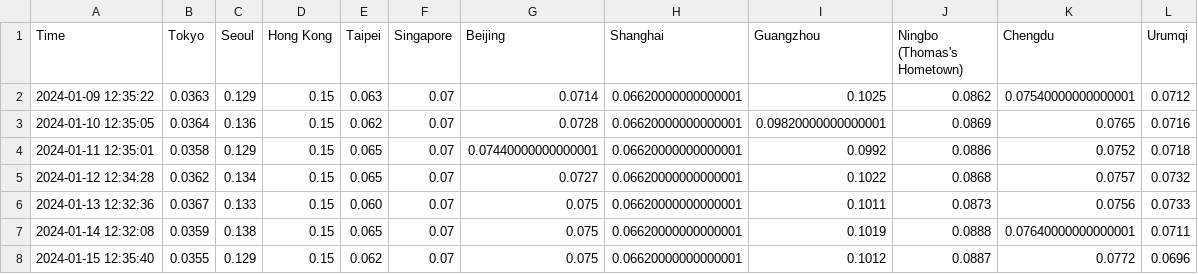
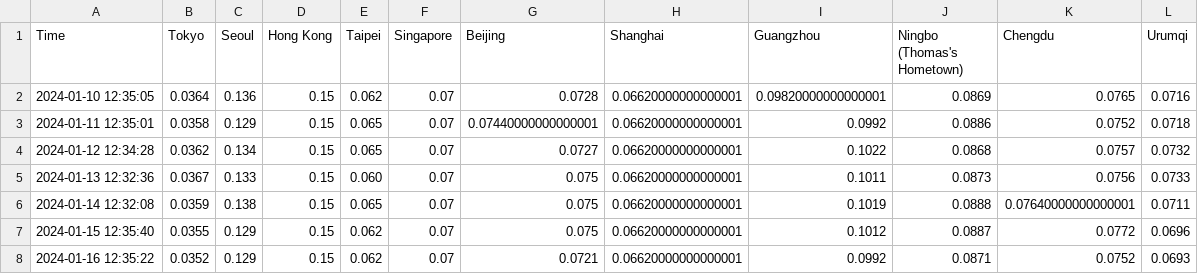
Before and after one commit to thomastaoli/Radiation_Monitor, a CSV file: radiation_log_week.csv, drawn as a sheet.

```diff
--- a/radiation_log_week.csv
+++ b/radiation_log_week.csv
@@ -1,3 +1,2 @@
 Time,Tokyo,Seoul,Hong Kong,Taipei,Singapore,Beijing,Shanghai,Guangzhou,Ningbo (Thomas's Hometown),Chengdu,Urumqi
-2024-01-09 12:35:22,0.0363,0.129,0.15,0.063,0.07,0.0714,0.06620000000000001,0.1025,0.0862,0.07540000000000001,0.0712
 2024-01-10 12:35:05,0.0364,0.136,0.15,0.062,0.07,0.0728,0.06620000000000001,0.09820000000000001,0.0869,0.0765,0.0716
@@ -8 +7,2 @@ Time,Tokyo,Seoul,Hong Kong,Taipei,Singapore,Beijing,Shanghai,Guangzhou,Ningbo (T
 2024-01-15 12:35:40,0.0355,0.129,0.15,0.062,0.07,0.075,0.06620000000000001,0.1012,0.0887,0.0772,0.0696
+2024-01-16 12:35:22,0.0352,0.129,0.15,0.062,0.07,0.0721,0.06620000000000001,0.0992,0.0871,0.0752,0.0693
```
Also changed, not shown: radiation_log.csv, radiation_log_map.csv.
